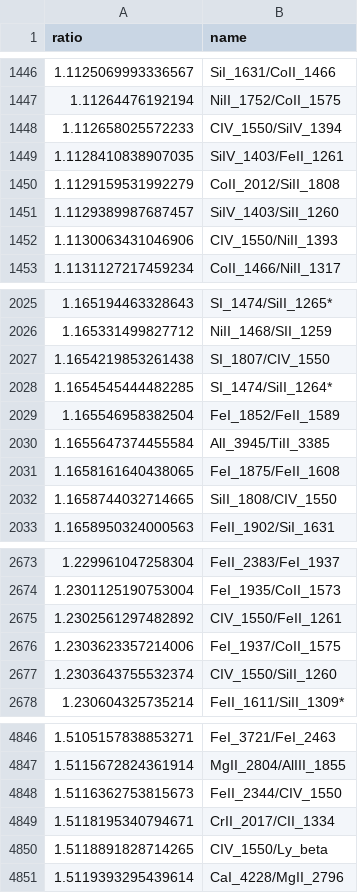
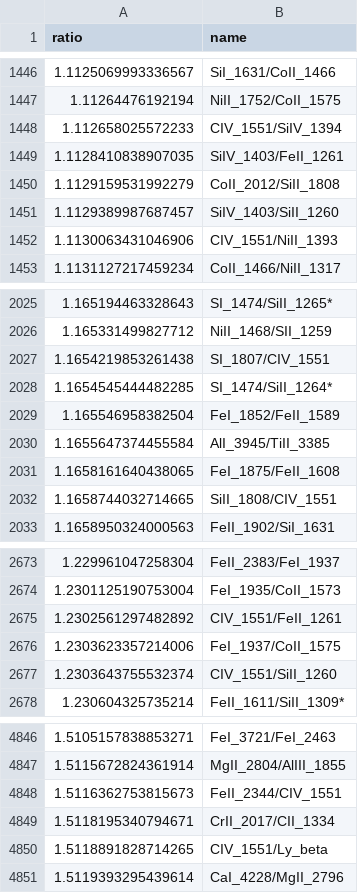
Before and after one commit to JPalmerio/zHunter, a CSV file: src/zhunter/data/lines/line_ratio.csv, drawn as a sheet; only a part is shown, gaps mark what is left out; the diff covers the shown part only.

```diff
--- a/src/zhunter/data/lines/line_ratio.csv
+++ b/src/zhunter/data/lines/line_ratio.csv
@@ -1447,3 +1447,3 @@ ratio,name
 1.11264476192194,NiII_1752/CoII_1575
-1.112658025572233,CIV_1550/SiIV_1394
+1.112658025572233,CIV_1551/SiIV_1394
 1.1128410838907035,SiIV_1403/FeII_1261
@@ -1451,3 +1451,3 @@ ratio,name
 1.1129389987687457,SiIV_1403/SiII_1260
-1.1130063431046906,CIV_1550/NiII_1393
+1.1130063431046906,CIV_1551/NiII_1393
 1.1131127217459234,CoII_1466/NiII_1317
@@ -2026,3 +2026,3 @@ ratio,name
 1.165331499827712,NiII_1468/SII_1259
-1.1654219853261438,SI_1807/CIV_1550
+1.1654219853261438,SI_1807/CIV_1551
 1.1654545444482285,SI_1474/SiII_1264*
@@ -2031,3 +2031,3 @@ ratio,name
 1.1658161640438065,FeI_1875/FeII_1608
-1.1658744032714665,SiII_1808/CIV_1550
+1.1658744032714665,SiII_1808/CIV_1551
 1.1658950324000563,FeII_1902/SiI_1631
@@ -2674,5 +2674,5 @@ ratio,name
 1.2301125190753004,FeI_1935/CoII_1573
-1.2302561297482892,CIV_1550/FeII_1261
+1.2302561297482892,CIV_1551/FeII_1261
 1.2303623357214006,FeI_1937/CoII_1575
-1.2303643755532374,CIV_1550/SiII_1260
+1.2303643755532374,CIV_1551/SiII_1260
 1.230604325735214,FeII_1611/SiII_1309*
@@ -4847,5 +4847,5 @@ ratio,name
 1.5115672824361914,MgII_2804/AlIII_1855
-1.5116362753815673,FeII_2344/CIV_1550
+1.5116362753815673,FeII_2344/CIV_1551
 1.5118195340794671,CrII_2017/CII_1334
-1.5118891828714265,CIV_1550/Ly_beta
+1.5118891828714265,CIV_1551/Ly_beta
 1.5119393295439614,CaI_4228/MgII_2796
```
Also changed, not shown: 110 edited cells elsewhere in this file, src/zhunter/data/lines/line_list.csv, 5 other files.
